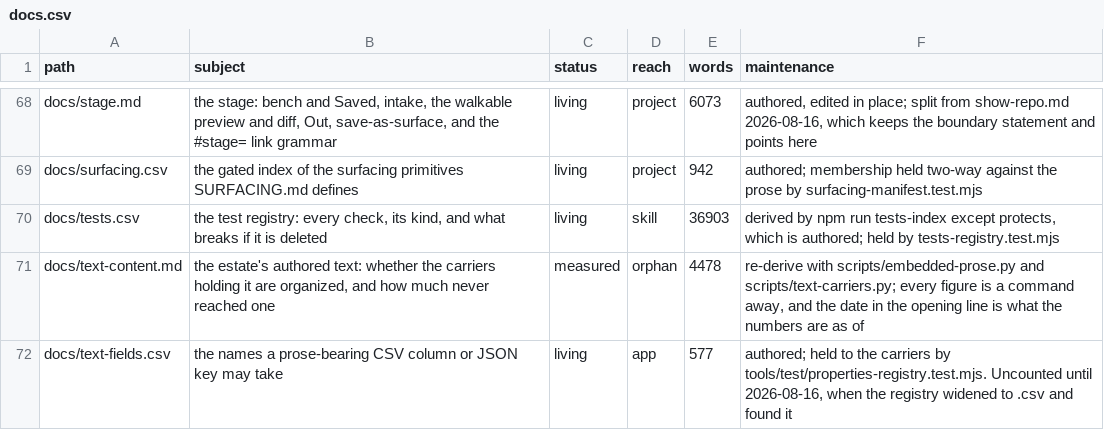
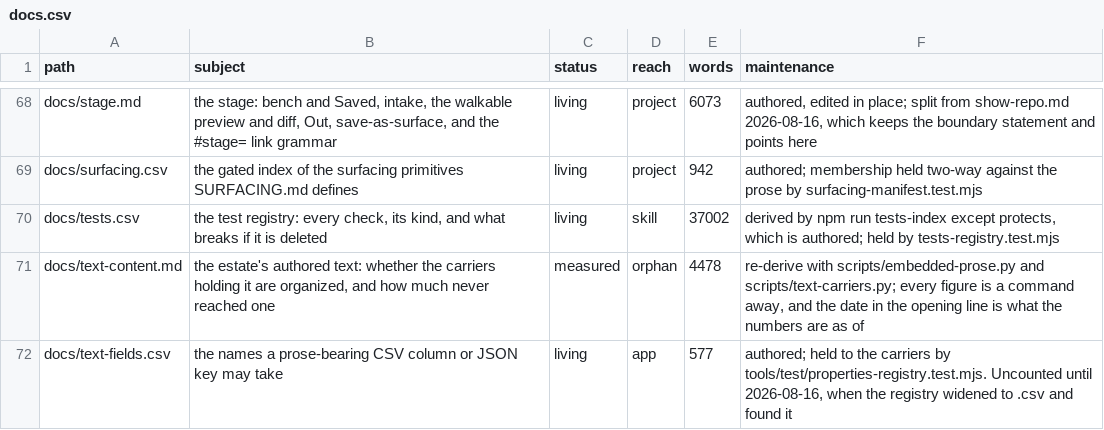
Before and after one commit to mehrlander/WebTools, a CSV file: docs/docs.csv, drawn as a sheet; only a part is shown, gaps mark what is left out.

```diff
--- a/docs/docs.csv
+++ b/docs/docs.csv
@@ -69,3 +69,3 @@ docs/stage.md,"the stage: bench and Saved, intake, the walkable preview and diff
 docs/surfacing.csv,the gated index of the surfacing primitives SURFACING.md defines,living,project,942,authored; membership held two-way against the prose by surfacing-manifest.test.mjs
-docs/tests.csv,"the test registry: every check, its kind, and what breaks if it is deleted",living,skill,36903,"derived by npm run tests-index except protects, which is authored; held by tests-registry.test.mjs"
+docs/tests.csv,"the test registry: every check, its kind, and what breaks if it is deleted",living,skill,37002,"derived by npm run tests-index except protects, which is authored; held by tests-registry.test.mjs"
 docs/text-content.md,"the estate's authored text: whether the carriers holding it are organized, and how much never reached one",measured,orphan,4478,"re-derive with scripts/embedded-prose.py and scripts/text-carriers.py; every figure is a command away, and the date in the opening line is what the numbers are as of"
```
Also changed, not shown: docs/tests.csv.
